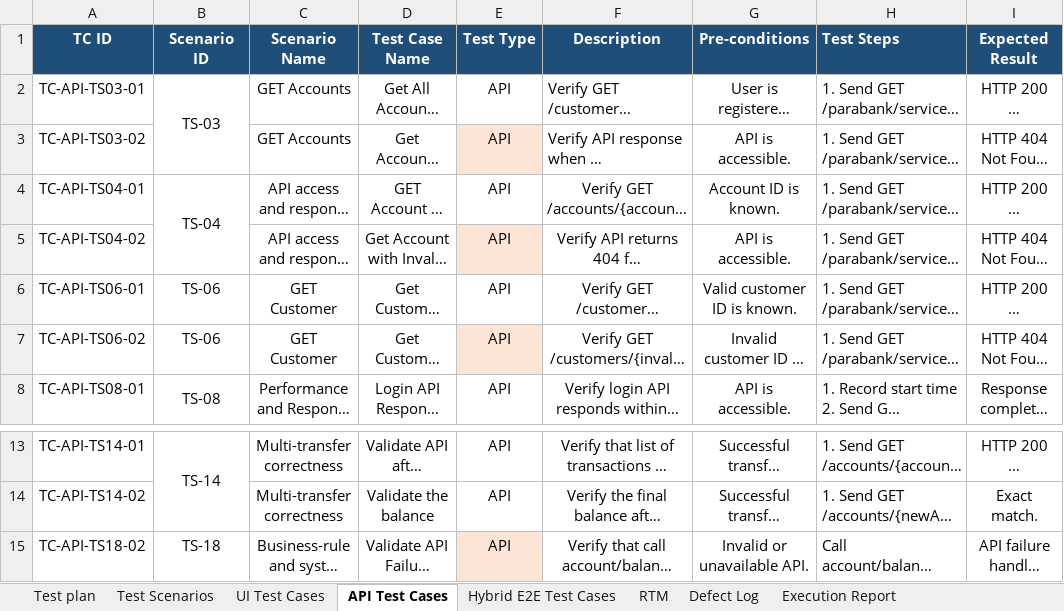
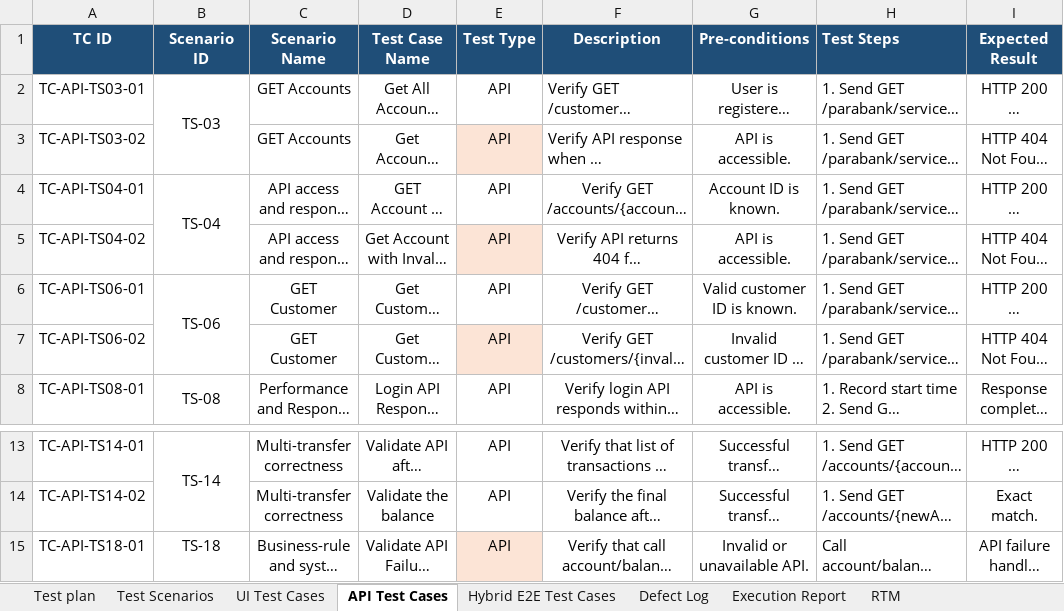
Before and after one commit to Bhavraj-25/Project_CAPG_parabank, an Excel workbook: Banking_App_TestCases.xlsx, sheet API Test Cases, drawn as a sheet; only a part is shown, gaps mark what is left out; long unchanged cells end in …; values as stored, in another font and other column widths than the file's, no borders; the diff names each change by its address in the sheet, - before the commit and + after, or states it on an @@ line.

```diff
--- a/Banking_App_TestCases.xlsx (sheet API Test Cases)
+++ b/Banking_App_TestCases.xlsx (sheet API Test Cases)
@@ sheet tab order changed: Test plan | Test Scenarios | UI Test Cases | API Test Cases | Hybrid E2E Test Cases | Defect Log | Execution Report | RTM @@
+B6:B7 merged
-B7 (Scenario ID): TS-06
+B7 (Scenario ID): (empty)
-A15 (TC ID): TC-API-TS18-02
+A15 (TC ID): TC-API-TS18-01
```
Also changed, not shown: sheet Execution Report, sheet RTM, sheet Test Scenarios, 3 other files.
